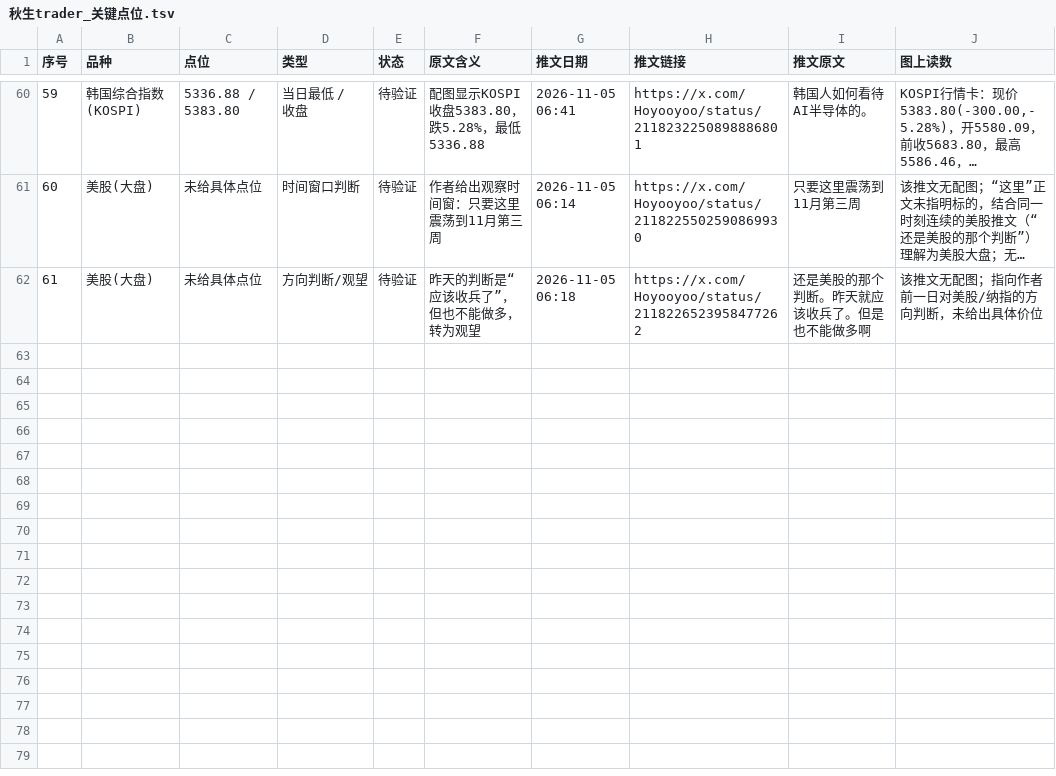
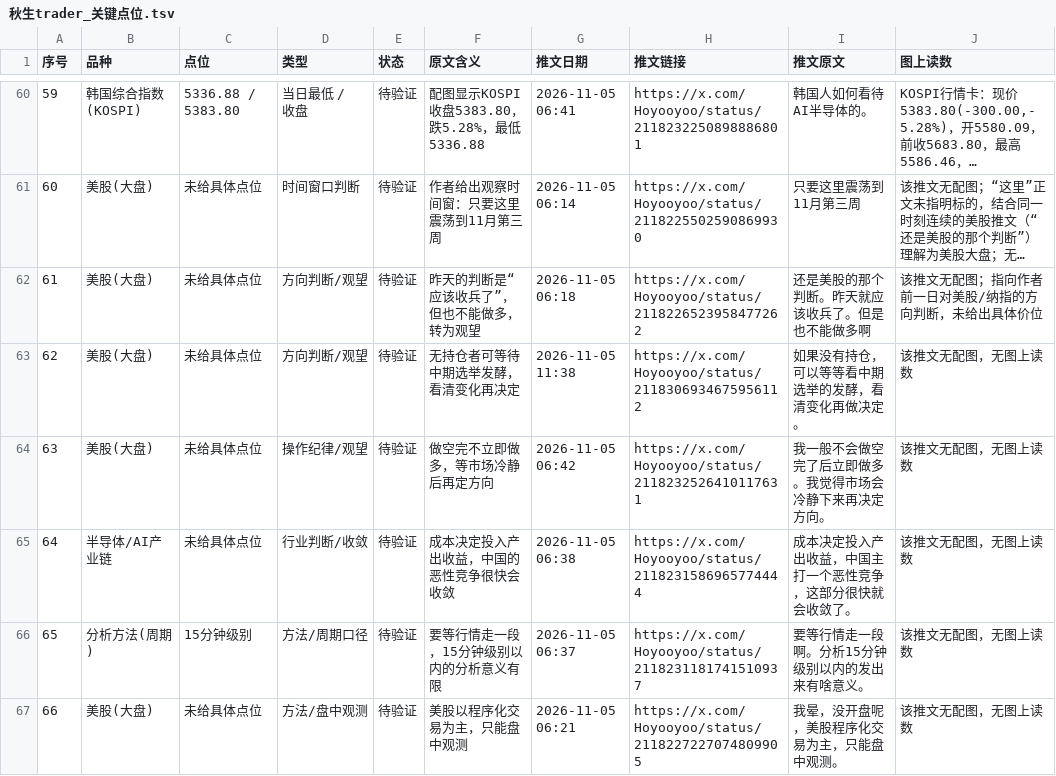
Before and after one commit to jianzhishuai/qiusheng-levels, a TSV file: 秋生trader_关键点位.tsv, drawn as a sheet; only a part is shown, gaps mark what is left out; long unchanged cells end in …; the diff names each change by its address in the sheet, - before the commit and + after, or states it on an @@ line.

Commit message:
chore: 自动更新点位表 秋生trader_关键点位.tsv

```diff
--- a/秋生trader_关键点位.tsv
+++ b/秋生trader_关键点位.tsv
+row 63: 62 | 美股(大盘) | 未给具体点位 | 方向判断/观望 | 待验证 | 无持仓者可等待中期选举发酵，看清变化再决定 | 2026-11-05 11:38 | https://x.com/Hoyooyoo/status/2118306934675956112 | 如果没有持仓，可以等等看中期选举的发酵，看清变化再做决定。 | 该推文无配图，无图上读数
+row 64: 63 | 美股(大盘) | 未给具体点位 | 操作纪律/观望 | 待验证 | 做空完不立即做多，等市场冷静后再定方向 | 2026-11-05 06:42 | https://x.com/Hoyooyoo/status/2118232526410117631 | 我一般不会做空完了后立即做多。我觉得市场会冷静下来再决定方向。 | 该推文无配图，无图上读数
+row 65: 64 | 半导体/AI产业链 | 未给具体点位 | 行业判断/收敛 | 待验证 | 成本决定投入产出收益，中国的恶性竞争很快会收敛 | 2026-11-05 06:38 | https://x.com/Hoyooyoo/status/2118231586965774444 | 成本决定投入产出收益，中国主打一个恶性竞争，这部分很快就会收敛了。 | 该推文无配图，无图上读数
+row 66: 65 | 分析方法(周期) | 15分钟级别 | 方法/周期口径 | 待验证 | 要等行情走一段，15分钟级别以内的分析意义有限 | 2026-11-05 06:37 | https://x.com/Hoyooyoo/status/2118231181741510937 | 要等行情走一段啊。分析15分钟级别以内的发出来有啥意义。 | 该推文无配图，无图上读数
+row 67: 66 | 美股(大盘) | 未给具体点位 | 方法/盘中观测 | 待验证 | 美股以程序化交易为主，只能盘中观测 | 2026-11-05 06:21 | https://x.com/Hoyooyoo/status/2118227227074809905 | 我晕，没开盘呢，美股程序化交易为主，只能盘中观测。 | 该推文无配图，无图上读数
```
